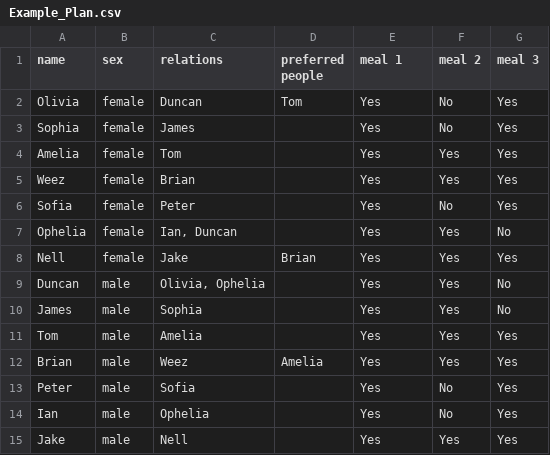
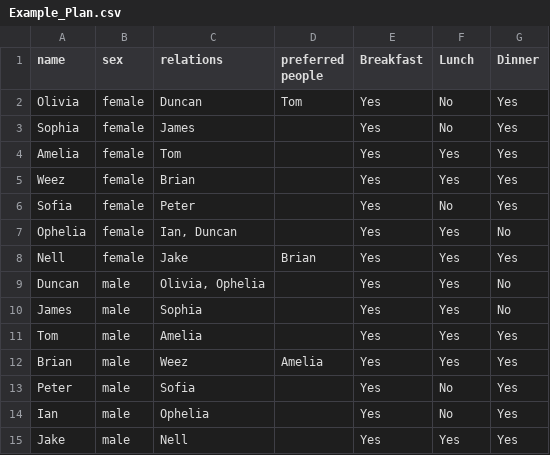
Before and after one commit to TFortescue/Table-Plan-Project, a CSV file: Example_Plan.csv, drawn as a sheet.

Commit message:
Example_Plan.csv

```diff
--- a/Example_Plan.csv
+++ b/Example_Plan.csv
@@ -1,2 +1,2 @@
-name,sex,relations,preferred people,meal 1,meal 2,meal 3
+name,sex,relations,preferred people,Breakfast,Lunch,Dinner
 Olivia,female,"Duncan","Tom",Yes,No,Yes
```
